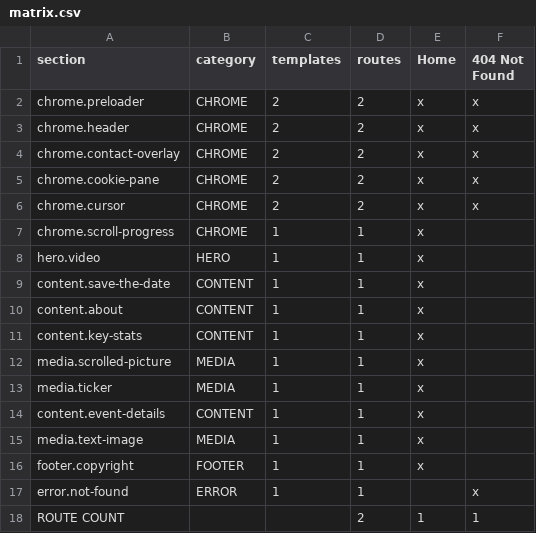
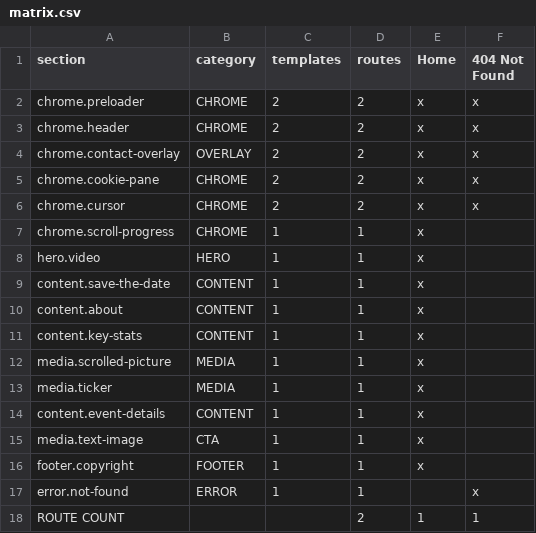
Before and after one commit to Riiyotta/refire, a CSV file: matrix.csv, drawn as a sheet.

```diff
--- a/matrix.csv
+++ b/matrix.csv
@@ -3,3 +3,3 @@ chrome.preloader,CHROME,2,2,x,x
 chrome.header,CHROME,2,2,x,x
-chrome.contact-overlay,CHROME,2,2,x,x
+chrome.contact-overlay,OVERLAY,2,2,x,x
 chrome.cookie-pane,CHROME,2,2,x,x
@@ -14,3 +14,3 @@ media.ticker,MEDIA,1,1,x,
 content.event-details,CONTENT,1,1,x,
-media.text-image,MEDIA,1,1,x,
+media.text-image,CTA,1,1,x,
 footer.copyright,FOOTER,1,1,x,
```
Also changed, not shown: 36 other files.
